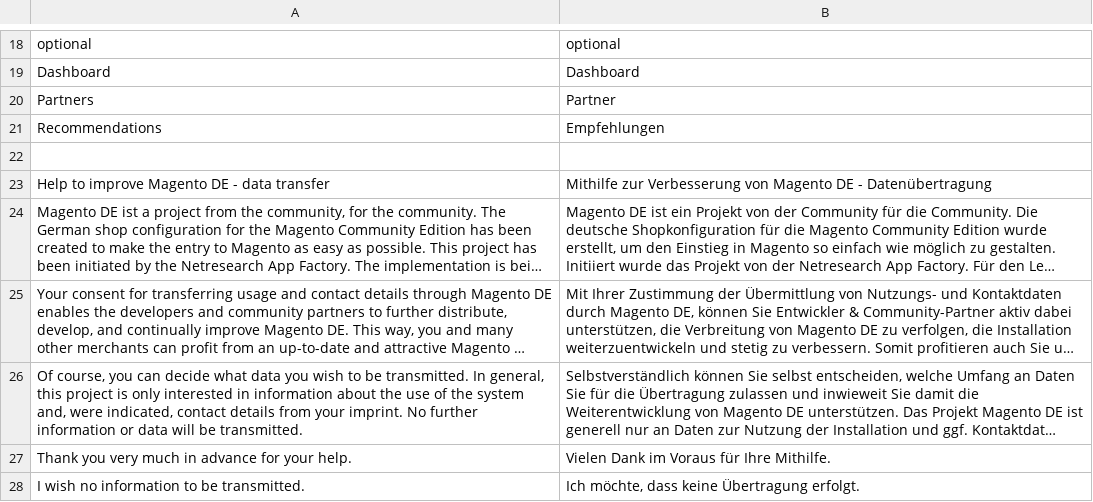
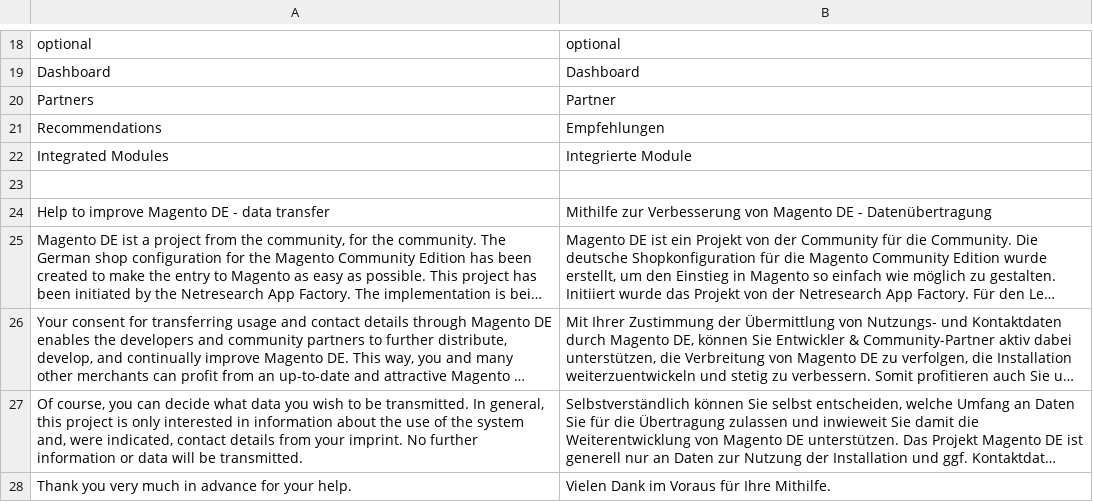
Before and after one commit to integer-net/GermanStoreConfig, a CSV file: src/app/locale/de_DE/IntegerNet_GermanStoreConfig.csv, drawn as a sheet; only a part is shown, gaps mark what is left out; the shorter side is filled out with more unchanged rows; long unchanged cells end in …; the diff names each change by its address in the sheet, - before the commit and + after, or states it on an @@ line.

```diff
--- a/src/app/locale/de_DE/IntegerNet_GermanStoreConfig.csv
+++ b/src/app/locale/de_DE/IntegerNet_GermanStoreConfig.csv
+row 22: Integrated Modules | Integrierte Module
```
Also changed, not shown: 1 other file.
